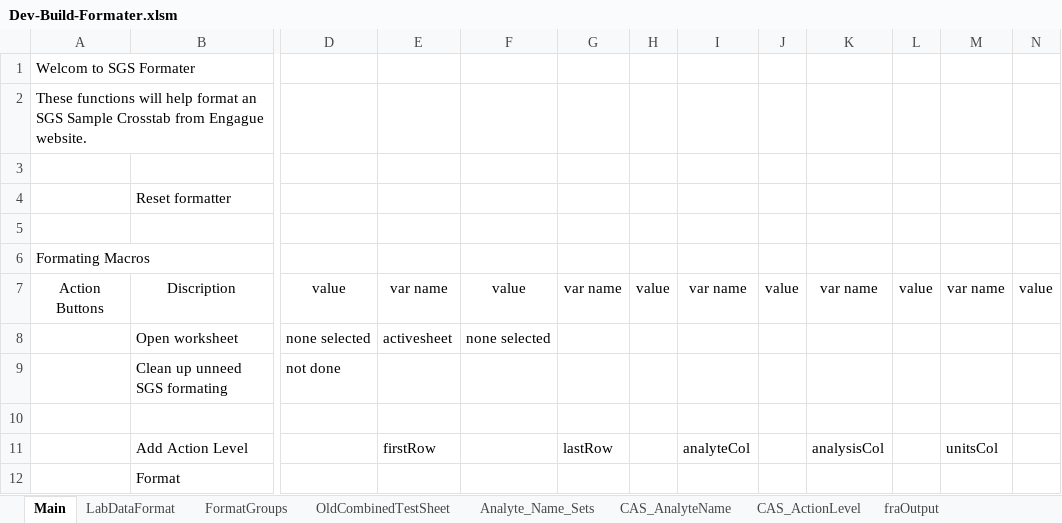
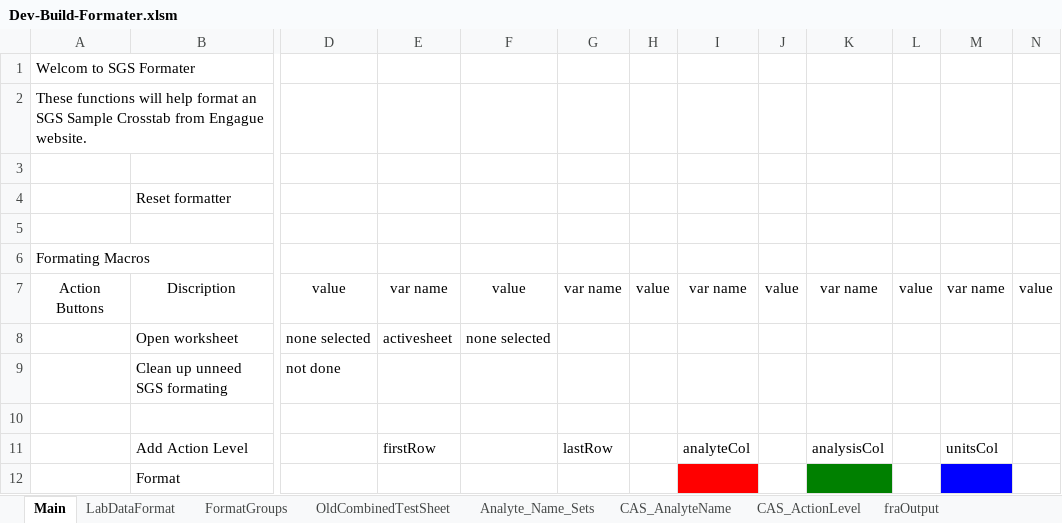
Before and after one commit to terrancemount/VBA_Macros, an Excel workbook: Dev-Build-Formater.xlsm, sheet Main, drawn as a sheet; only a part is shown, gaps mark what is left out; values as stored, in another font and other column widths than the file's, no borders; charts and pictures not drawn; the diff names each change by its address in the sheet, - before the commit and + after, or states it on an @@ line.

```diff
--- a/Dev-Build-Formater.xlsm (sheet Main)
+++ b/Dev-Build-Formater.xlsm (sheet Main)
-I12 fill: none
+I12 fill: #FF0000
-K12 fill: none
+K12 fill: #008000
-M12 fill: none
+M12 fill: #0000FF
```
Also changed, not shown: REF-Macro-v0.2.xlsm.
